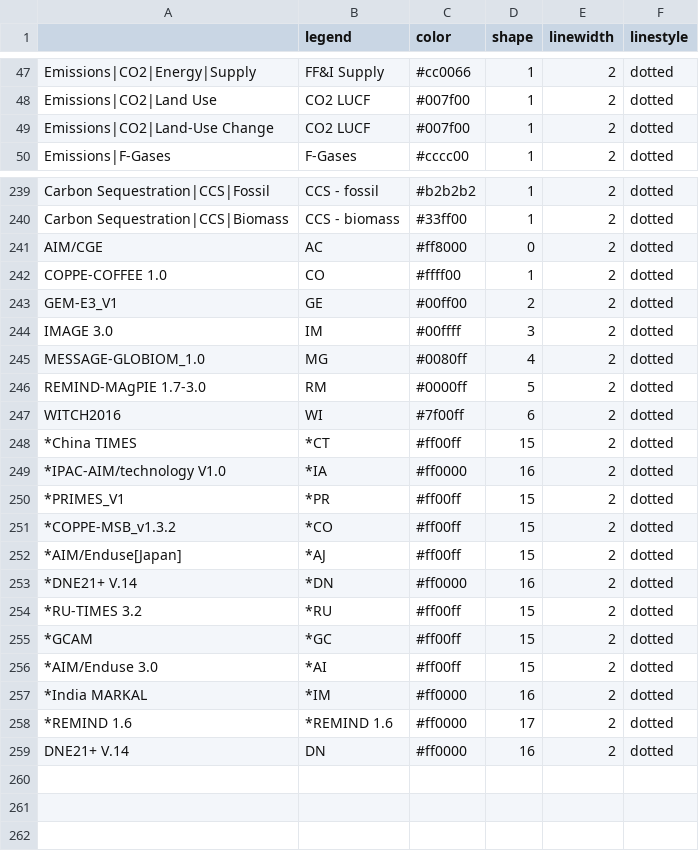
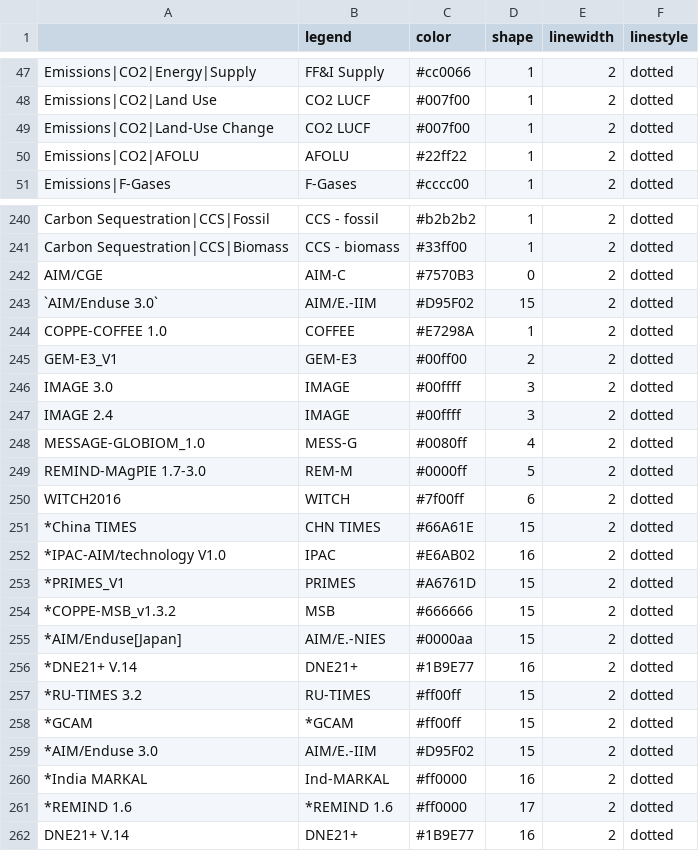
Before and after one commit to CD-LINKS/factsheet, a CSV file: src/settings/plotstyles_wp2.csv, drawn as a sheet; only a part is shown, gaps mark what is left out; the diff covers the shown part only.

```diff
--- a/src/settings/plotstyles_wp2.csv
+++ b/src/settings/plotstyles_wp2.csv
@@ -49,2 +49,3 @@ Emissions|CO2|Land Use;CO2 LUCF;#007f00;1;2;dotted
 Emissions|CO2|Land-Use Change;CO2 LUCF;#007f00;1;2;dotted
+Emissions|CO2|AFOLU;AFOLU;#22ff22;1;2;dotted
 Emissions|F-Gases;F-Gases;#cccc00;1;2;dotted
@@ -240,20 +241,22 @@ Carbon Sequestration|CCS|Fossil;CCS - fossil;#b2b2b2;1;2;dotted
 Carbon Sequestration|CCS|Biomass;CCS - biomass;#33ff00;1;2;dotted
-AIM/CGE;AC;#ff8000;0;2;dotted
-COPPE-COFFEE 1.0;CO;#ffff00;1;2;dotted
-GEM-E3_V1;GE;#00ff00;2;2;dotted
-IMAGE 3.0;IM;#00ffff;3;2;dotted
-MESSAGE-GLOBIOM_1.0;MG;#0080ff;4;2;dotted
-REMIND-MAgPIE 1.7-3.0;RM;#0000ff;5;2;dotted
-WITCH2016;WI;#7f00ff;6;2;dotted
-*China TIMES;*CT;#ff00ff;15;2;dotted
-*IPAC-AIM/technology V1.0;*IA;#ff0000;16;2;dotted
-*PRIMES_V1;*PR;#ff00ff;15;2;dotted
-*COPPE-MSB_v1.3.2;*CO;#ff00ff;15;2;dotted
-*AIM/Enduse[Japan];*AJ;#ff00ff;15;2;dotted
-*DNE21+ V.14 ;*DN;#ff0000;16;2;dotted
-*RU-TIMES 3.2;*RU;#ff00ff;15;2;dotted
-*GCAM;*GC;#ff00ff;15;2;dotted
-*AIM/Enduse 3.0;*AI;#ff00ff;15;2;dotted
-*India MARKAL;*IM;#ff0000;16;2;dotted
+AIM/CGE;AIM-C;#7570B3;0;2;dotted
+`AIM/Enduse 3.0`;AIM/E.-IIM;"#D95F02";15;2;dotted
+COPPE-COFFEE 1.0;COFFEE;#E7298A;1;2;dotted
+GEM-E3_V1;GEM-E3;#00ff00;2;2;dotted
+IMAGE 3.0;IMAGE;#00ffff;3;2;dotted
+IMAGE 2.4;IMAGE;#00ffff;3;2;dotted
+MESSAGE-GLOBIOM_1.0;MESS-G;#0080ff;4;2;dotted
+REMIND-MAgPIE 1.7-3.0;REM-M;#0000ff;5;2;dotted
+WITCH2016;WITCH;#7f00ff;6;2;dotted
+*China TIMES;CHN TIMES;#66A61E;15;2;dotted
+*IPAC-AIM/technology V1.0;IPAC;#E6AB02;16;2;dotted
+*PRIMES_V1;PRIMES;#A6761D;15;2;dotted
+*COPPE-MSB_v1.3.2;MSB;#666666;15;2;dotted
+*AIM/Enduse[Japan];AIM/E.-NIES;#0000aa;15;2;dotted
+*DNE21+ V.14 ;DNE21+;#1B9E77;16;2;dotted
+*RU-TIMES 3.2;RU-TIMES;#ff00ff;15;2;dotted
+*GCAM;*GCAM;#ff00ff;15;2;dotted
+*AIM/Enduse 3.0;AIM/E.-IIM;"#D95F02";15;2;dotted
+*India MARKAL;Ind-MARKAL;#ff0000;16;2;dotted
 *REMIND 1.6;*REMIND 1.6;#ff0000;17;2;dotted
-DNE21+ V.14;DN;#ff0000;16;2;dotted
+DNE21+ V.14;DNE21+;"#1B9E77";16;2;dotted
```
Also changed, not shown: 1 edited cell elsewhere in this file, 2 other files.
